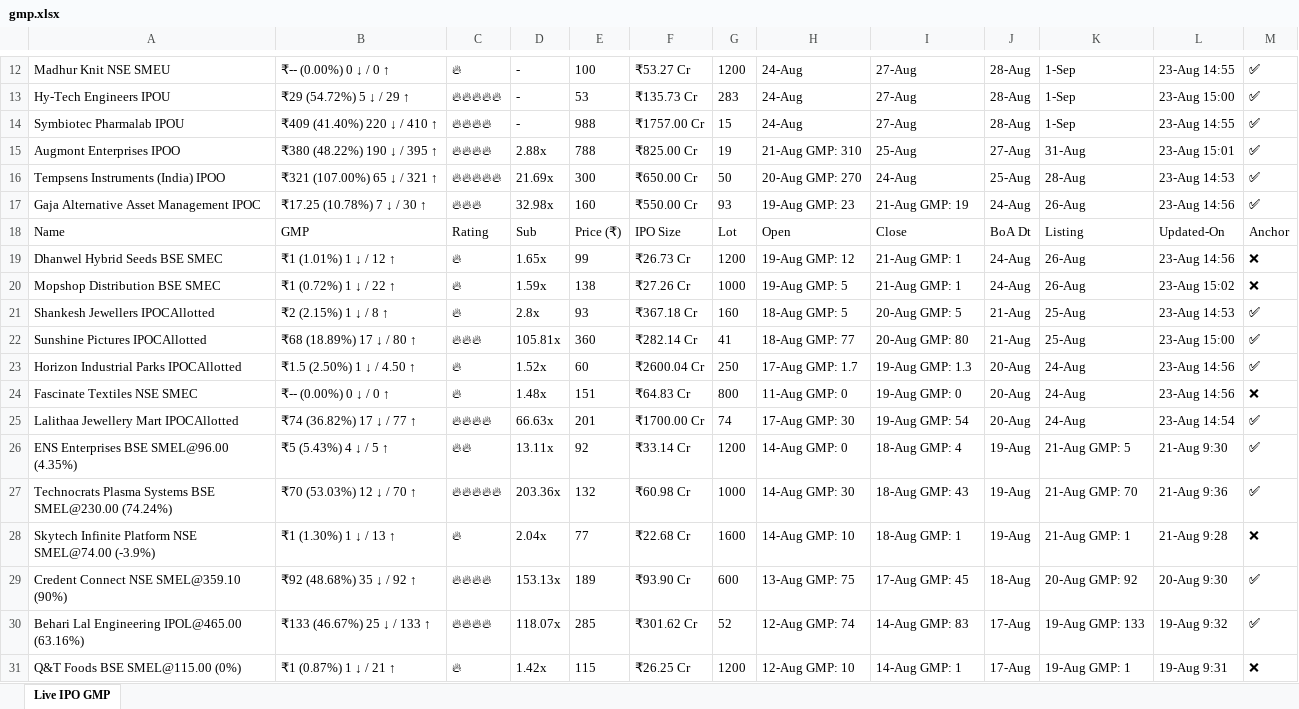
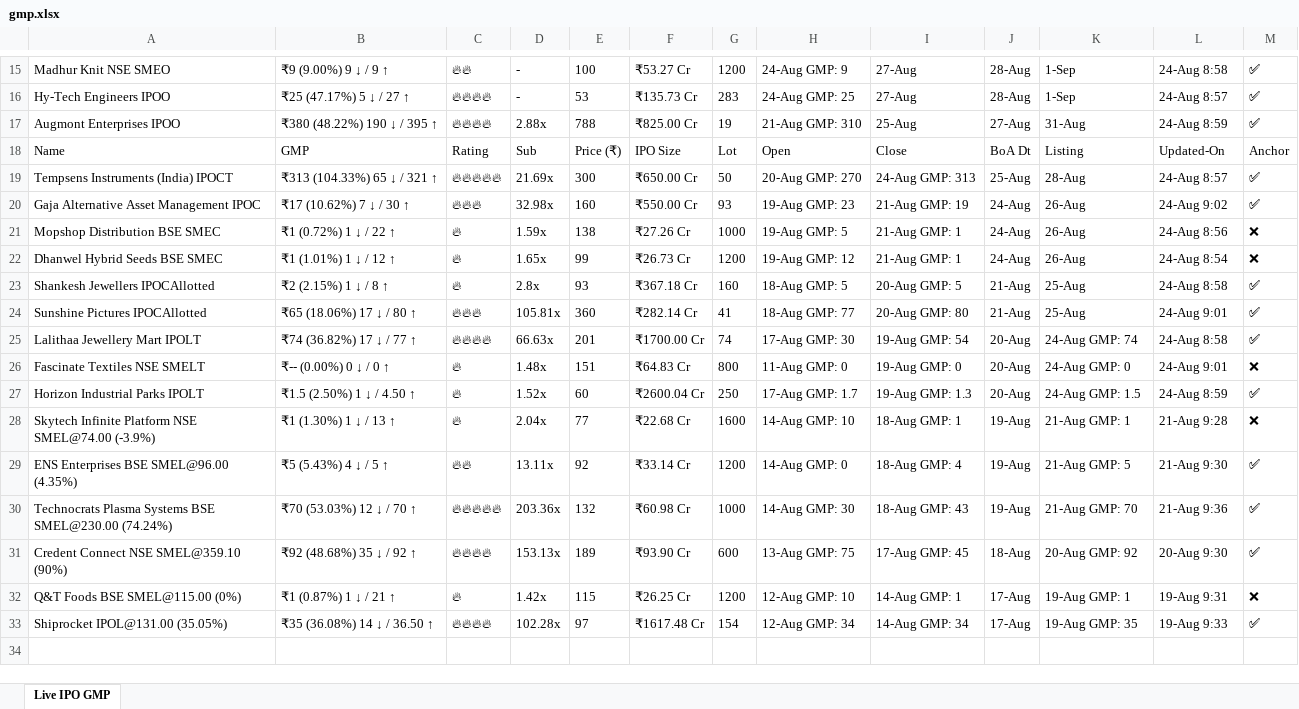
Before and after one commit to ayushpdkushwaha1/ipo-gmp-bot, an Excel workbook: files/gmp.xlsx, sheet Live IPO GMP, drawn as a sheet; only a part is shown, gaps mark what is left out; the shorter side is filled out with more unchanged rows; values as stored, in another font and other column widths than the file's, no borders; removed rows and columns are numbered as before the commit, all else as after; the diff covers the shown part only; the diff names each change by its address in the sheet, - before the commit and + after, or states it on an @@ line.

```diff
--- a/files/gmp.xlsx (sheet Live IPO GMP)
+++ b/files/gmp.xlsx (sheet Live IPO GMP)
-A15: Madhur Knit NSE SMEU
+A15: Madhur Knit NSE SMEO
-B15: ₹-- (0.00%) 0 ↓ / 0 ↑
+B15: ₹9 (9.00%) 9 ↓ / 9 ↑
-C15: 🔥
+C15: 🔥🔥
-H15: 24-Aug
+H15: 24-Aug GMP: 9
-L15: 23-Aug 14:55
+L15: 24-Aug 8:58
-A16: Hy-Tech Engineers IPOU
+A16: Hy-Tech Engineers IPOO
-B16: ₹29 (54.72%) 5 ↓ / 29 ↑
+B16: ₹25 (47.17%) 5 ↓ / 27 ↑
-C16: 🔥🔥🔥🔥🔥
+C16: 🔥🔥🔥🔥
-H16: 24-Aug
+H16: 24-Aug GMP: 25
-L16: 23-Aug 15:00
+L16: 24-Aug 8:57
-row 14: Symbiotec Pharmalab IPOU | ₹409 (41.40%) 220 ↓ / 410 ↑ | 🔥🔥🔥🔥 | - | 988 | ₹1757.00 Cr | 15 | 24-Aug | 27-Aug | 28-Aug | 1-Sep | 23-Aug 14:55 | ✅
-L17: 23-Aug 15:01
+L17: 24-Aug 8:59
-row 16: Tempsens Instruments (India) IPOO | ₹321 (107.00%) 65 ↓ / 321 ↑ | 🔥🔥🔥🔥🔥 | 21.69x | 300 | ₹650.00 Cr | 50 | 20-Aug GMP: 270 | 24-Aug | 25-Aug | 28-Aug | 23-Aug 14:53 | ✅
-row 17: Gaja Alternative Asset Management IPOC | ₹17.25 (10.78%) 7 ↓ / 30 ↑ | 🔥🔥🔥 | 32.98x | 160 | ₹550.00 Cr | 93 | 19-Aug GMP: 23 | 21-Aug GMP: 19 | 24-Aug | 26-Aug | 23-Aug 14:56 | ✅
+row 19: Tempsens Instruments (India) IPOCT | ₹313 (104.33%) 65 ↓ / 321 ↑ | 🔥🔥🔥🔥🔥 | 21.69x | 300 | ₹650.00 Cr | 50 | 20-Aug GMP: 270 | 24-Aug GMP: 313 | 25-Aug | 28-Aug | 24-Aug 8:57 | ✅
+row 20: Gaja Alternative Asset Management IPOC | ₹17 (10.62%) 7 ↓ / 30 ↑ | 🔥🔥🔥 | 32.98x | 160 | ₹550.00 Cr | 93 | 19-Aug GMP: 23 | 21-Aug GMP: 19 | 24-Aug | 26-Aug | 24-Aug 9:02 | ✅
+row 21: Mopshop Distribution BSE SMEC | ₹1 (0.72%) 1 ↓ / 22 ↑ | 🔥 | 1.59x | 138 | ₹27.26 Cr | 1000 | 19-Aug GMP: 5 | 21-Aug GMP: 1 | 24-Aug | 26-Aug | 24-Aug 8:56 | ❌
-L22: 23-Aug 14:56
+L22: 24-Aug 8:54
-row 20: Mopshop Distribution BSE SMEC | ₹1 (0.72%) 1 ↓ / 22 ↑ | 🔥 | 1.59x | 138 | ₹27.26 Cr | 1000 | 19-Aug GMP: 5 | 21-Aug GMP: 1 | 24-Aug | 26-Aug | 23-Aug 15:02 | ❌
-L23: 23-Aug 14:53
+L23: 24-Aug 8:58
-B24: ₹68 (18.89%) 17 ↓ / 80 ↑
+B24: ₹65 (18.06%) 17 ↓ / 80 ↑
-L24: 23-Aug 15:00
+L24: 24-Aug 9:01
-row 23: Horizon Industrial Parks IPOCAllotted | ₹1.5 (2.50%) 1 ↓ / 4.50 ↑ | 🔥 | 1.52x | 60 | ₹2600.04 Cr | 250 | 17-Aug GMP: 1.7 | 19-Aug GMP: 1.3 | 20-Aug | 24-Aug | 23-Aug 14:56 | ✅
+row 25: Lalithaa Jewellery Mart IPOLT | ₹74 (36.82%) 17 ↓ / 77 ↑ | 🔥🔥🔥🔥 | 66.63x | 201 | ₹1700.00 Cr | 74 | 17-Aug GMP: 30 | 19-Aug GMP: 54 | 20-Aug | 24-Aug GMP: 74 | 24-Aug 8:58 | ✅
-A26: Fascinate Textiles NSE SMEC
+A26: Fascinate Textiles NSE SMELT
-K26: 24-Aug
+K26: 24-Aug GMP: 0
-L26: 23-Aug 14:56
+L26: 24-Aug 9:01
-row 25: Lalithaa Jewellery Mart IPOCAllotted | ₹74 (36.82%) 17 ↓ / 77 ↑ | 🔥🔥🔥🔥 | 66.63x | 201 | ₹1700.00 Cr | 74 | 17-Aug GMP: 30 | 19-Aug GMP: 54 | 20-Aug | 24-Aug | 23-Aug 14:54 | ✅
+row 27: Horizon Industrial Parks IPOLT | ₹1.5 (2.50%) 1 ↓ / 4.50 ↑ | 🔥 | 1.52x | 60 | ₹2600.04 Cr | 250 | 17-Aug GMP: 1.7 | 19-Aug GMP: 1.3 | 20-Aug | 24-Aug GMP: 1.5 | 24-Aug 8:59 | ✅
-row 30: Behari Lal Engineering IPOL@465.00 (63.16%) | ₹133 (46.67%) 25 ↓ / 133 ↑ | 🔥🔥🔥🔥 | 118.07x | 285 | ₹301.62 Cr | 52 | 12-Aug GMP: 74 | 14-Aug GMP: 83 | 17-Aug | 19-Aug GMP: 133 | 19-Aug 9:32 | ✅
```
Also changed, not shown: 6 added rows, 4 removed rows and 20 edited cells elsewhere in this sheet, files/Mainboard_IPOs.xlsx, files/SME_IPOs.xlsx, 2 other files.
